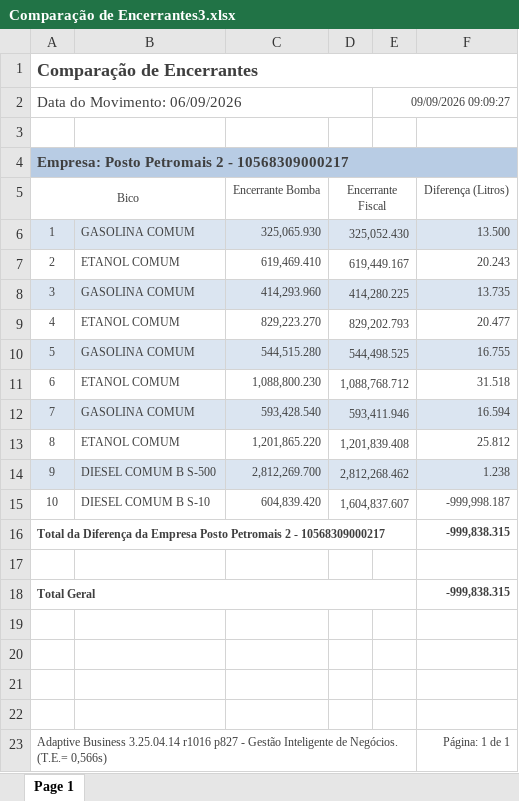
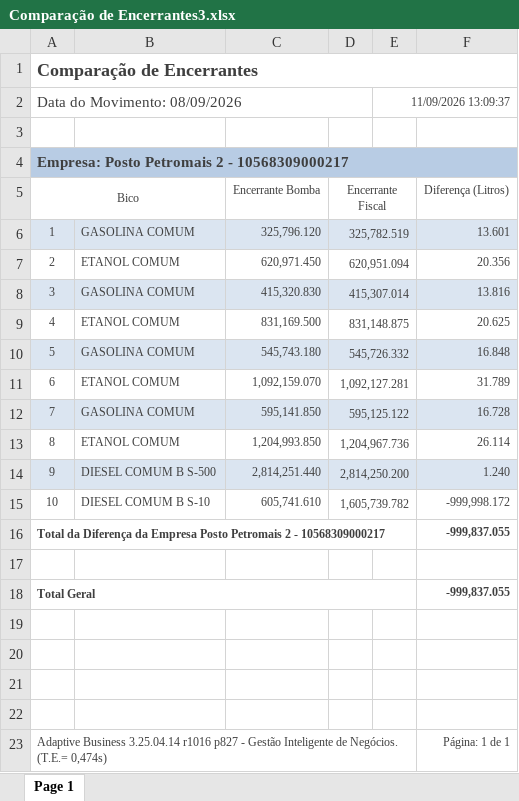
Before and after one commit to Igorot113/Projeto-Autonomo, an Excel workbook: Planilhas/Comparação de Encerrantes3.xlsx, sheet Page 1, drawn as a sheet; values as stored, in another font and other column widths than the file's, no borders; the diff names each change by its address in the sheet, - before the commit and + after, or states it on an @@ line.

```diff
--- a/Planilhas/Comparação de Encerrantes3.xlsx (sheet Page 1)
+++ b/Planilhas/Comparação de Encerrantes3.xlsx (sheet Page 1)
-A2 (Bico): Data do Movimento: 06/09/2026
+A2 (Bico): Data do Movimento: 08/09/2026
-E2: 09/09/2026 09:09:27
+E2: 11/09/2026 13:09:37
-C6 (Encerrante Bomba): 325,065.930
+C6 (Encerrante Bomba): 325,796.120
-D6 (Encerrante Fiscal): 325,052.430
+D6 (Encerrante Fiscal): 325,782.519
-F6 (Diferença (Litros)): 13.500
+F6 (Diferença (Litros)): 13.601
-C7 (Encerrante Bomba): 619,469.410
+C7 (Encerrante Bomba): 620,971.450
-D7 (Encerrante Fiscal): 619,449.167
+D7 (Encerrante Fiscal): 620,951.094
-F7 (Diferença (Litros)): 20.243
+F7 (Diferença (Litros)): 20.356
-C8 (Encerrante Bomba): 414,293.960
+C8 (Encerrante Bomba): 415,320.830
-D8 (Encerrante Fiscal): 414,280.225
+D8 (Encerrante Fiscal): 415,307.014
-F8 (Diferença (Litros)): 13.735
+F8 (Diferença (Litros)): 13.816
-C9 (Encerrante Bomba): 829,223.270
+C9 (Encerrante Bomba): 831,169.500
-D9 (Encerrante Fiscal): 829,202.793
+D9 (Encerrante Fiscal): 831,148.875
-F9 (Diferença (Litros)): 20.477
+F9 (Diferença (Litros)): 20.625
-C10 (Encerrante Bomba): 544,515.280
+C10 (Encerrante Bomba): 545,743.180
-D10 (Encerrante Fiscal): 544,498.525
+D10 (Encerrante Fiscal): 545,726.332
-F10 (Diferença (Litros)): 16.755
+F10 (Diferença (Litros)): 16.848
-C11 (Encerrante Bomba): 1,088,800.230
+C11 (Encerrante Bomba): 1,092,159.070
-D11 (Encerrante Fiscal): 1,088,768.712
+D11 (Encerrante Fiscal): 1,092,127.281
-F11 (Diferença (Litros)): 31.518
+F11 (Diferença (Litros)): 31.789
-C12 (Encerrante Bomba): 593,428.540
+C12 (Encerrante Bomba): 595,141.850
-D12 (Encerrante Fiscal): 593,411.946
+D12 (Encerrante Fiscal): 595,125.122
-F12 (Diferença (Litros)): 16.594
+F12 (Diferença (Litros)): 16.728
-C13 (Encerrante Bomba): 1,201,865.220
+C13 (Encerrante Bomba): 1,204,993.850
-D13 (Encerrante Fiscal): 1,201,839.408
+D13 (Encerrante Fiscal): 1,204,967.736
-F13 (Diferença (Litros)): 25.812
+F13 (Diferença (Litros)): 26.114
-C14 (Encerrante Bomba): 2,812,269.700
+C14 (Encerrante Bomba): 2,814,251.440
-D14 (Encerrante Fiscal): 2,812,268.462
+D14 (Encerrante Fiscal): 2,814,250.200
-F14 (Diferença (Litros)): 1.238
+F14 (Diferença (Litros)): 1.240
-C15 (Encerrante Bomba): 604,839.420
+C15 (Encerrante Bomba): 605,741.610
-D15 (Encerrante Fiscal): 1,604,837.607
+D15 (Encerrante Fiscal): 1,605,739.782
-F15 (Diferença (Litros)): -999,998.187
+F15 (Diferença (Litros)): -999,998.172
-F16 (Diferença (Litros)): -999,838.315
+F16 (Diferença (Litros)): -999,837.055
-F18 (Diferença (Litros)): -999,838.315
+F18 (Diferença (Litros)): -999,837.055
-A23 (Bico): …Negócios. (T.E.= 0,566s)
+A23 (Bico): …Negócios. (T.E.= 0,474s)
```
Also changed, not shown: Planilhas/Comparação de Encerrantes2.xlsx, Planilhas/Consolidada3Planilhas.xlsx, 3 other files.
